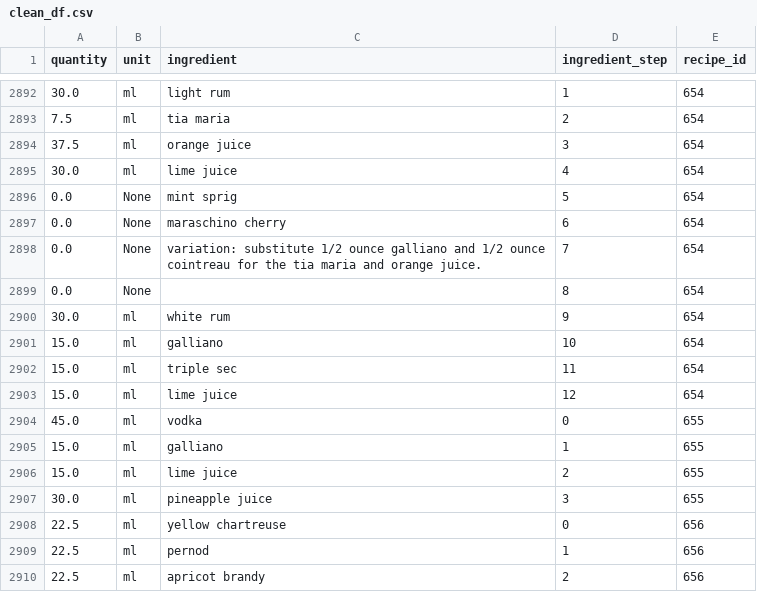
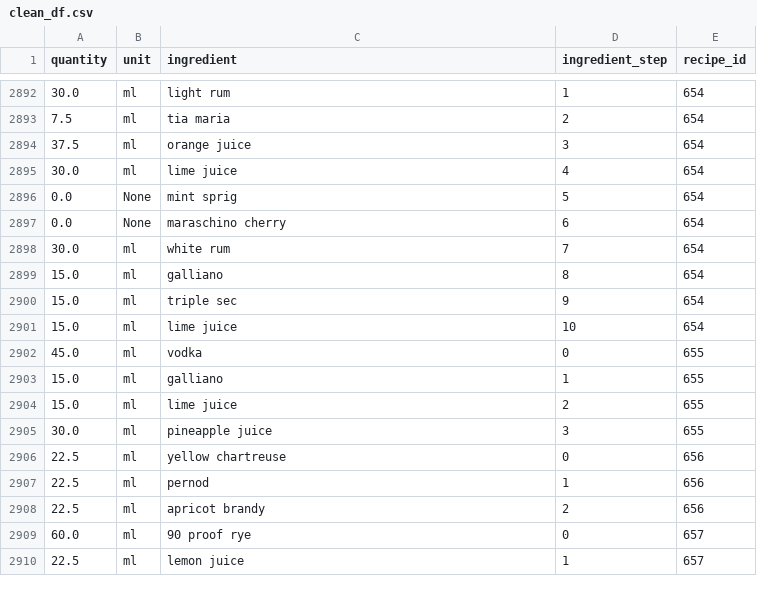
Before and after one commit to CSergiy/AI-Cocktails, a CSV file: Notebooks/clean_df.csv, drawn as a sheet; only a part is shown, gaps mark what is left out; the shorter side is filled out with more unchanged rows.

Commit message:
pass through cleaning

```diff
--- a/Notebooks/clean_df.csv
+++ b/Notebooks/clean_df.csv
@@ -2897,8 +2897,6 @@ quantity,unit,ingredient,ingredient_step,recipe_id
 0.0,None,maraschino cherry,6,654
-0.0,None,variation: substitute 1/2 ounce galliano and 1/2 ounce cointreau for the tia maria and orange juice.,7,654
-0.0,None,,8,654
-30.0,ml,white rum,9,654
-15.0,ml,galliano,10,654
-15.0,ml,triple sec,11,654
-15.0,ml,lime juice,12,654
+30.0,ml,white rum,7,654
+15.0,ml,galliano,8,654
+15.0,ml,triple sec,9,654
+15.0,ml,lime juice,10,654
 45.0,ml,vodka,0,655
```
Also changed, not shown: 1 other file.
